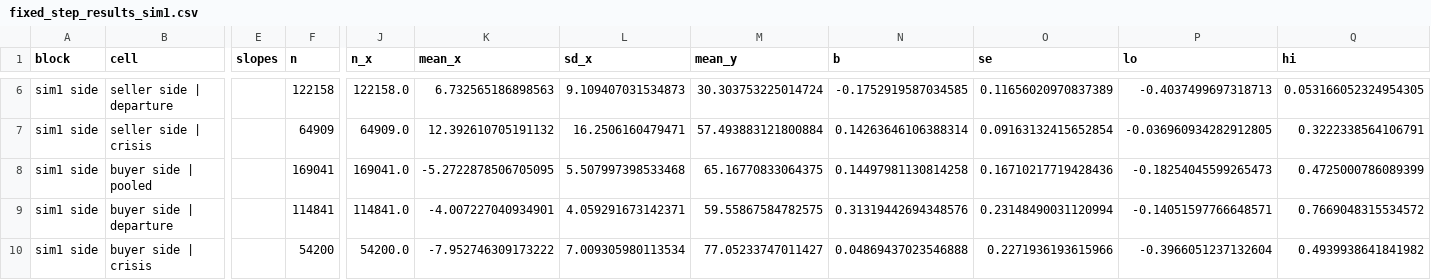
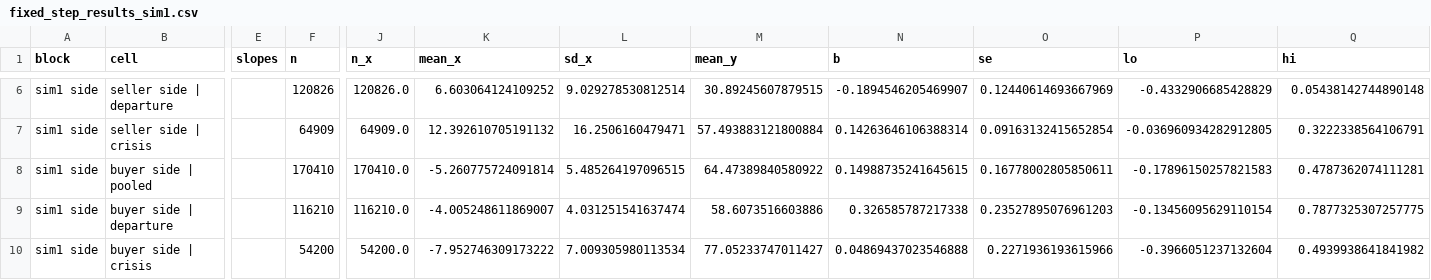
Before and after one commit to theomello/iberian_electricity_thesis, a CSV file: outputs/tables/fixed_step_results_sim1.csv, drawn as a sheet; only a part is shown, gaps mark what is left out; the diff covers the shown part only; the diff names each change by its address in the sheet, - before the commit and + after, or states it on an @@ line.

```diff
--- a/outputs/tables/fixed_step_results_sim1.csv
+++ b/outputs/tables/fixed_step_results_sim1.csv
-F6 (n): 122158
+F6 (n): 120826
-J6 (n_x): 122158.0
+J6 (n_x): 120826.0
-K6 (mean_x): 6.732565186898563
+K6 (mean_x): 6.603064124109252
-L6 (sd_x): 9.109407031534873
+L6 (sd_x): 9.029278530812514
-M6 (mean_y): 30.303753225014724
+M6 (mean_y): 30.89245607879515
-N6 (b): -0.1752919587034585
+N6 (b): -0.1894546205469907
-O6 (se): 0.11656020970837389
+O6 (se): 0.12440614693667969
-P6 (lo): -0.4037499697318713
+P6 (lo): -0.4332906685428829
-Q6 (hi): 0.053166052324954305
+Q6 (hi): 0.05438142744890148
-F8 (n): 169041
+F8 (n): 170410
-J8 (n_x): 169041.0
+J8 (n_x): 170410.0
-K8 (mean_x): -5.2722878506705095
+K8 (mean_x): -5.260775724091814
-L8 (sd_x): 5.507997398533468
+L8 (sd_x): 5.485264197096515
-M8 (mean_y): 65.16770833064375
+M8 (mean_y): 64.47389840580922
-N8 (b): 0.14497981130814258
+N8 (b): 0.14988735241645615
-O8 (se): 0.16710217719428436
+O8 (se): 0.16778002805850611
-P8 (lo): -0.18254045599265473
+P8 (lo): -0.17896150257821583
-Q8 (hi): 0.4725000786089399
+Q8 (hi): 0.4787362074111281
-F9 (n): 114841
+F9 (n): 116210
-J9 (n_x): 114841.0
+J9 (n_x): 116210.0
-K9 (mean_x): -4.007227040934901
+K9 (mean_x): -4.005248611869007
-L9 (sd_x): 4.059291673142371
+L9 (sd_x): 4.031251541637474
-M9 (mean_y): 59.55867584782575
+M9 (mean_y): 58.6073516603886
-N9 (b): 0.31319442694348576
+N9 (b): 0.326585787217338
-O9 (se): 0.23148490031120994
+O9 (se): 0.23527895076961203
-P9 (lo): -0.14051597766648571
+P9 (lo): -0.13456095629110154
-Q9 (hi): 0.7669048315534572
+Q9 (hi): 0.7877325307257775
```
Also changed, not shown: 135 edited cells elsewhere in this file, outputs/tables/fixed_step_band_reading.csv, outputs/tables/fixed_step_results.csv, 8 other files.
